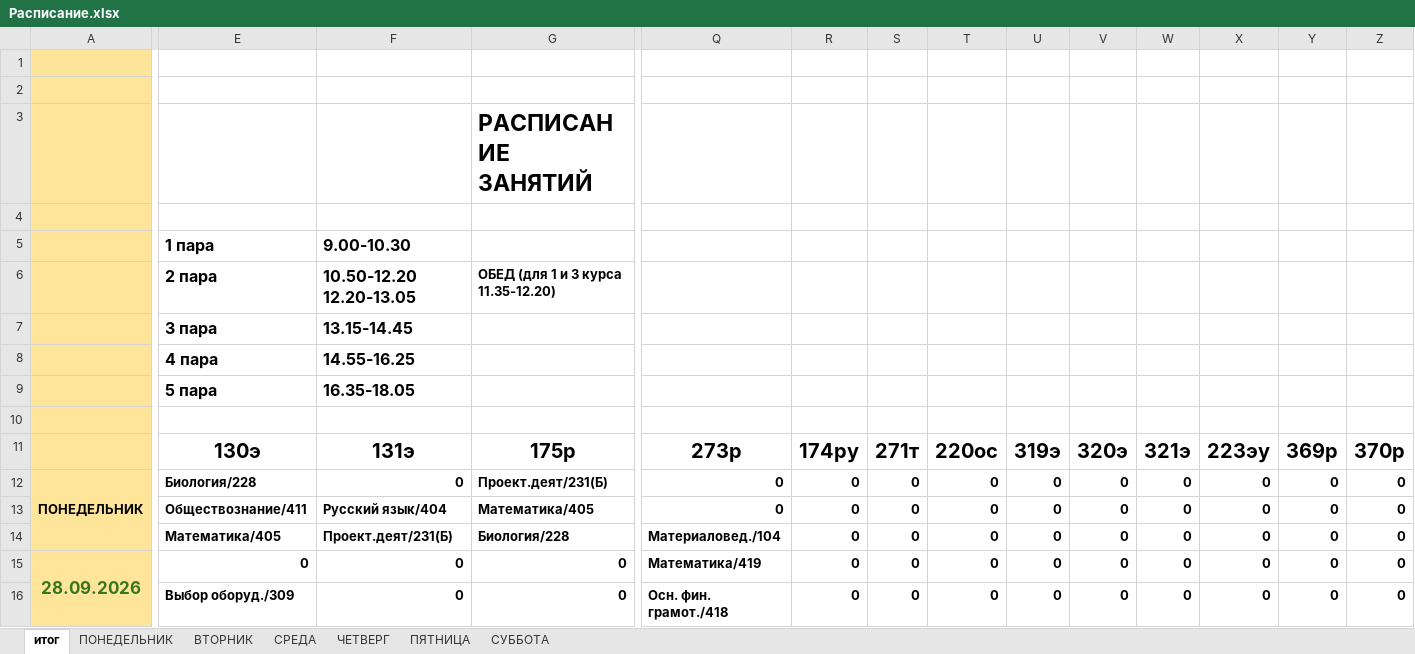
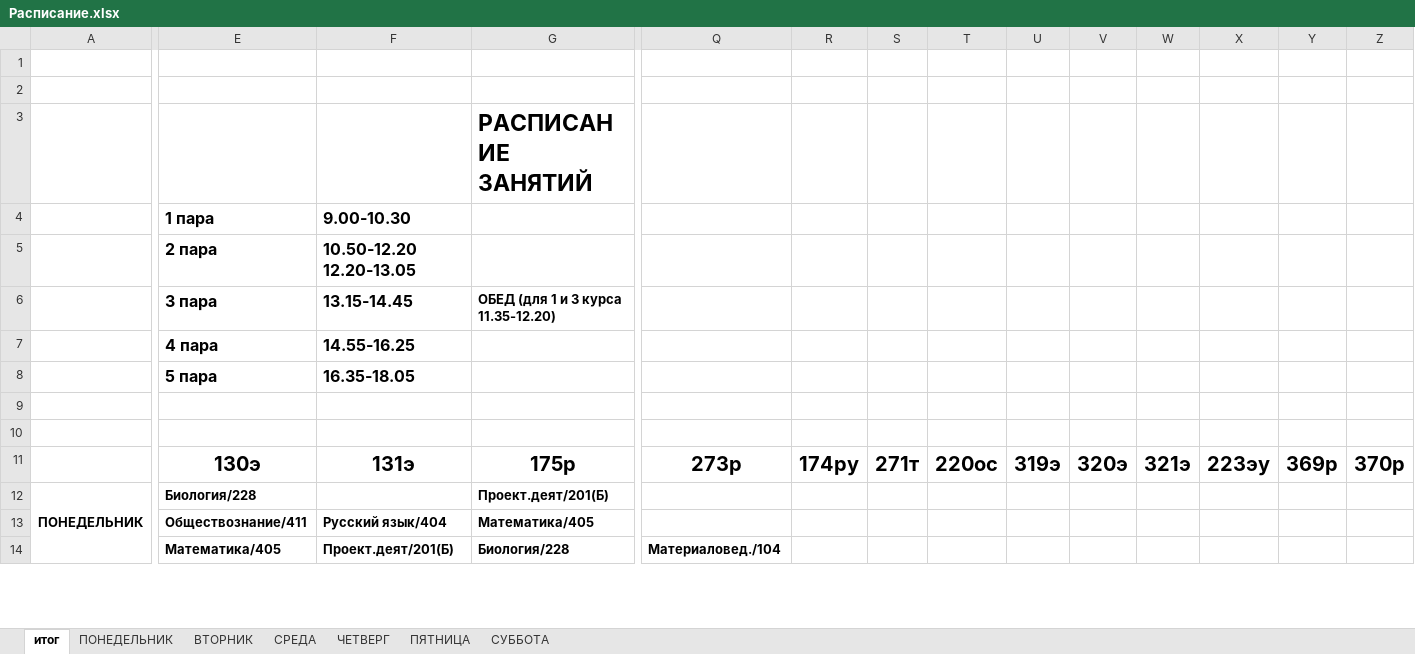
Before and after one commit to colderuopen-art/raspisanie, an Excel workbook: Расписание.xlsx, sheet итог, drawn as a sheet; only a part is shown, gaps mark what is left out; values as stored, in another font and other column widths than the file's, no borders; charts and pictures and conditional formats not drawn; removed rows and columns are numbered as before the commit, all else as after; rows hold the shown columns only; the diff covers the shown part only; the diff names each change by its address in the sheet, - before the commit and + after, or states it on an @@ line.

Commit message:
Add files via upload

```diff
--- a/Расписание.xlsx (sheet итог)
+++ b/Расписание.xlsx (sheet итог)
-A1:A12 fill: #FFE599
+A1:A12 fill: none
-E4: (empty)
+E4: 1 пара
-F4: (empty)
+F4: 9.00-10.30
-E5: 1 пара
+E5: 2 пара
-F5: 9.00-10.30
+F5: 10.50-12.20 12.20-13.05
-E6: 2 пара
+E6: 3 пара
-F6: 10.50-12.20 12.20-13.05
+F6: 13.15-14.45
-E7: 3 пара
+E7: 4 пара
-F7: 13.15-14.45
+F7: 14.55-16.25
-E8: 4 пара
+E8: 5 пара
-F8: 14.55-16.25
+F8: 16.35-18.05
-row 9:  | 5 пара | 16.35-18.05
+row 9: (empty)
-F12: 0
+F12: (empty)
-G12 (РАСПИСАНИЕ ЗАНЯТИЙ): Проект.деят/231(Б)
+G12 (РАСПИСАНИЕ ЗАНЯТИЙ): Проект.деят/201(Б)
-Q12: 0
+Q12: (empty)
-R12: 0
+R12: (empty)
-S12: 0
+S12: (empty)
-T12: 0
+T12: (empty)
-U12: 0
+U12: (empty)
-V12: 0
+V12: (empty)
-W12: 0
+W12: (empty)
-X12: 0
+X12: (empty)
-Y12: 0
+Y12: (empty)
-Z12: 0
+Z12: (empty)
-row 13:  | Обществознание/411 | Русский язык/404 | Математика/405 | 0 | 0 | 0 | 0 | 0 | 0 | 0 | 0 | 0 | 0
-row 14:  | Математика/405 | Проект.деят/231(Б) | Биология/228 | Материаловед./104 | 0 | 0 | 0 | 0 | 0 | 0 | 0 | 0 | 0
-row 15: 28.09.2026 | 0 | 0 | 0 | Математика/419 | 0 | 0 | 0 | 0 | 0 | 0 | 0 | 0 | 0
-row 16:  | Выбор оборуд./309 | 0 | 0 | Осн. фин. грамот./418 | 0 | 0 | 0 | 0 | 0 | 0 | 0 | 0 | 0
+row 13:  | Обществознание/411 | Русский язык/404 | Математика/405
+row 14:  | Математика/405 | Проект.деят/201(Б) | Биология/228 | Материаловед./104
```
Also changed, not shown: 27 added rows, 25 removed rows, 9 edited cells and cell formats elsewhere in this sheet, sheet ПЯТНИЦА, sheet СУББОТА, sheet ЧЕТВЕРГ, sheet ВТОРНИК, sheet ПОНЕДЕЛЬНИК, sheet СРЕДА, formulas that keep their value, charts or pictures.
